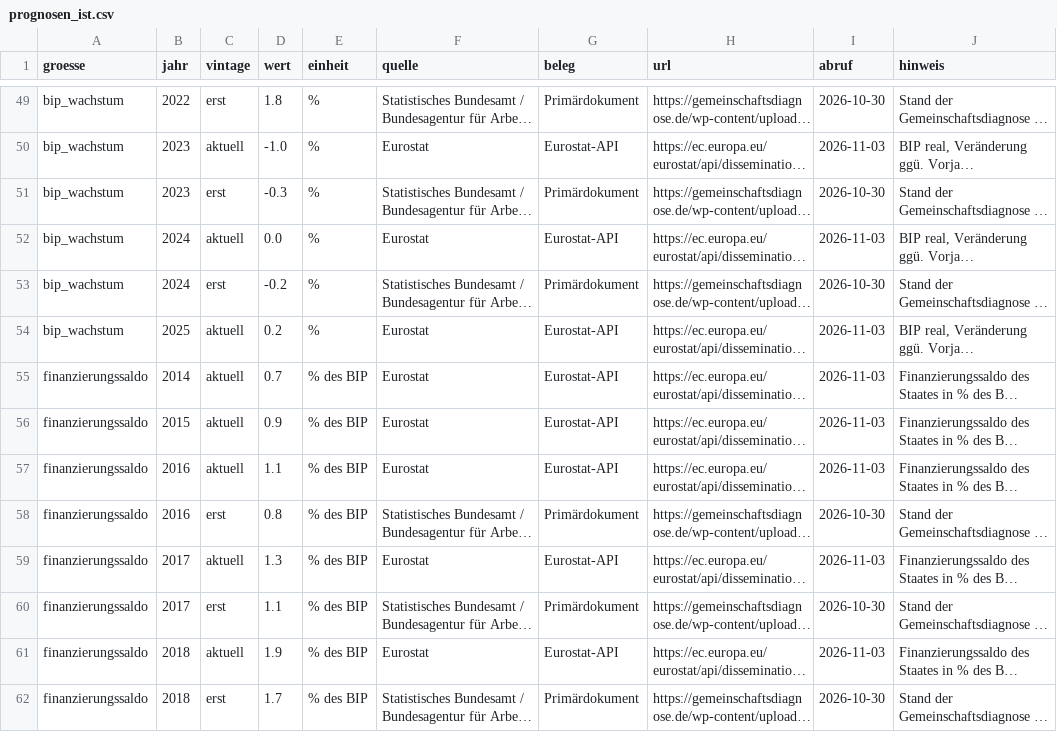
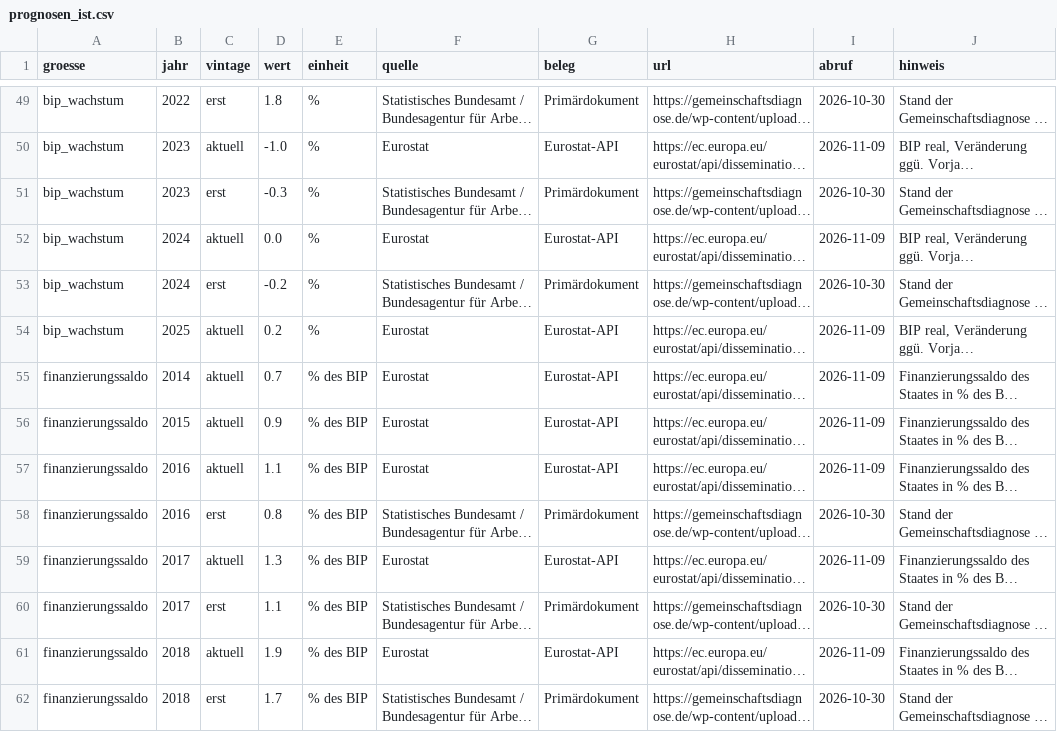
Before and after one commit to chillkrote/Unternehmenskennzahlen, a CSV file: volkswirtschaft/prognosen_ist.csv, drawn as a sheet; only a part is shown, gaps mark what is left out; long unchanged cells end in …; the diff covers the shown part only; the diff names each change by its address in the sheet, - before the commit and + after, or states it on an @@ line.

```diff
--- a/volkswirtschaft/prognosen_ist.csv
+++ b/volkswirtschaft/prognosen_ist.csv
-I50 (abruf): 2026-11-03
+I50 (abruf): 2026-11-09
-I52 (abruf): 2026-11-03
+I52 (abruf): 2026-11-09
-I54:I57 (abruf): 2026-11-03
+I54:I57 (abruf): 2026-11-09
-I59 (abruf): 2026-11-03
+I59 (abruf): 2026-11-09
-I61 (abruf): 2026-11-03
+I61 (abruf): 2026-11-09
```
Also changed, not shown: 40 edited cells elsewhere in this file, volkswirtschaft/prognosen_oecd.csv, volkswirtschaft/serien.csv, 10 other files.
